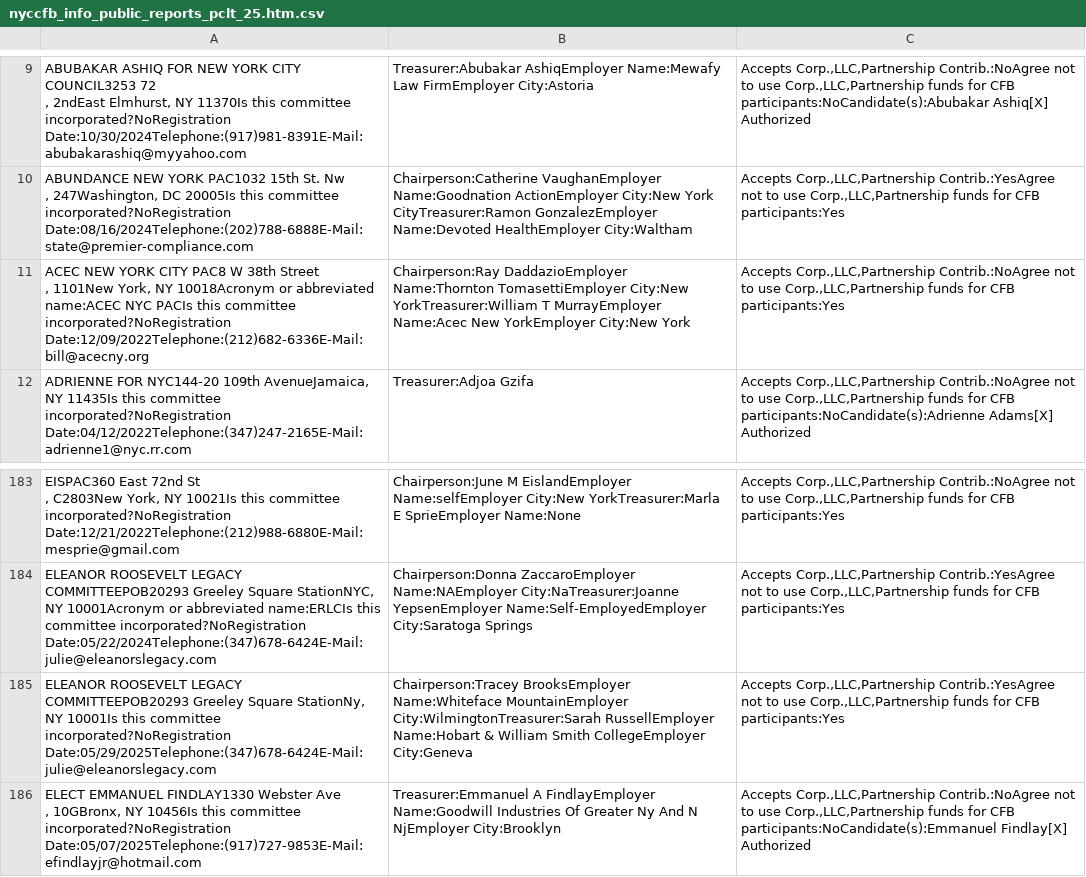
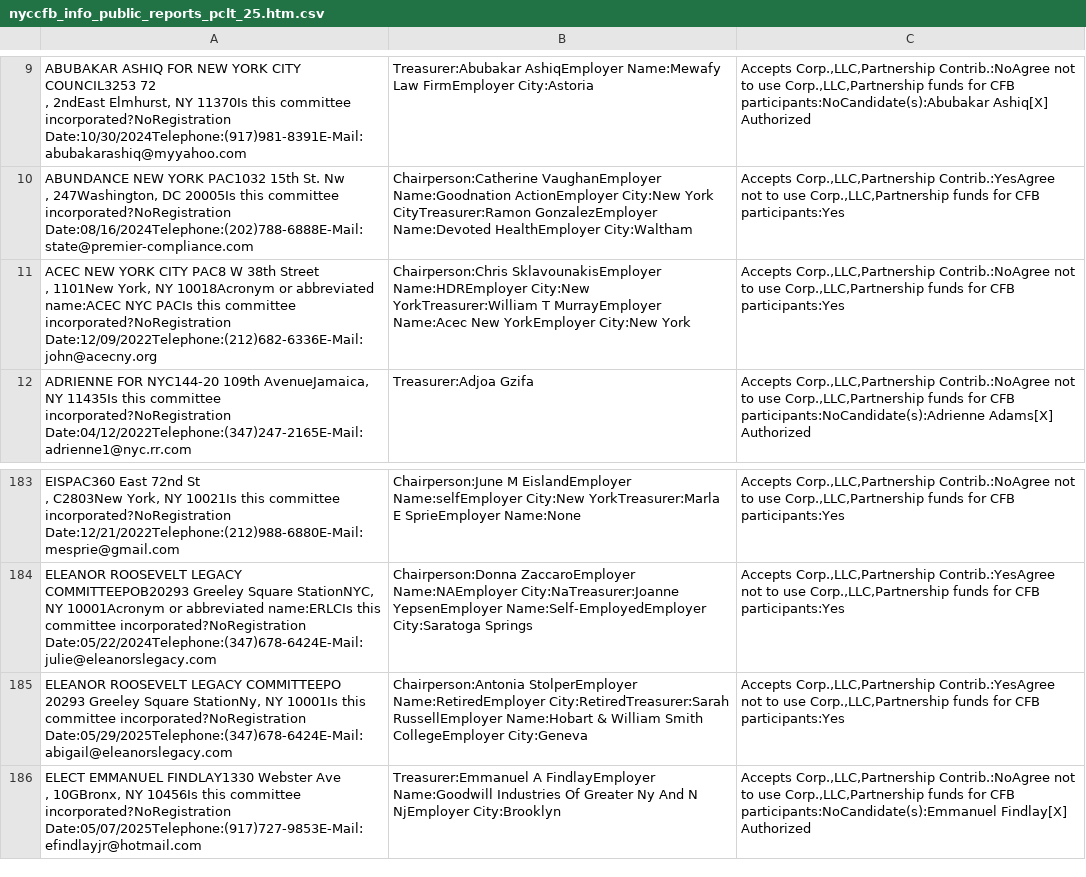
Before and after one commit to fedex1/campaign-tracker, a CSV file: nyccfb_info_public_reports_pclt_25.htm.csv, drawn as a sheet; only a part is shown, gaps mark what is left out.

```diff
--- a/nyccfb_info_public_reports_pclt_25.htm.csv
+++ b/nyccfb_info_public_reports_pclt_25.htm.csv
@@ -15,4 +15,4 @@
 ,  247Washington, DC 20005Is this committee incorporated?NoRegistration Date:08/16/2024Telephone:(202)788-6888E-Mail:state@premier-compliance.com",Chairperson:Catherine  VaughanEmployer Name:Goodnation ActionEmployer City:New York CityTreasurer:Ramon  GonzalezEmployer Name:Devoted HealthEmployer City:Waltham,"Accepts Corp.,LLC,Partnership Contrib.:YesAgree not to use Corp.,LLC,Partnership funds for CFB participants:Yes"
-"ACEC NEW YORK CITY PAC8  W 38th Street
-,  1101New York, NY 10018Acronym or abbreviated name:ACEC NYC PACIs this committee incorporated?NoRegistration Date:12/09/2022Telephone:(212)682-6336E-Mail:bill@acecny.org",Chairperson:Ray  DaddazioEmployer Name:Thornton TomasettiEmployer City:New YorkTreasurer:William T MurrayEmployer Name:Acec New YorkEmployer City:New York,"Accepts Corp.,LLC,Partnership Contrib.:NoAgree not to use Corp.,LLC,Partnership funds for CFB participants:Yes"
+"ACEC NEW YORK CITY PAC8  W 38th Street
+,  1101New York, NY 10018Acronym or abbreviated name:ACEC NYC PACIs this committee incorporated?NoRegistration Date:12/09/2022Telephone:(212)682-6336E-Mail:john@acecny.org",Chairperson:Chris  SklavounakisEmployer Name:HDREmployer City:New YorkTreasurer:William T MurrayEmployer Name:Acec New YorkEmployer City:New York,"Accepts Corp.,LLC,Partnership Contrib.:NoAgree not to use Corp.,LLC,Partnership funds for CFB participants:Yes"
 "ADRIENNE FOR NYC144-20  109th AvenueJamaica, NY 11435Is this committee incorporated?NoRegistration Date:04/12/2022Telephone:(347)247-2165E-Mail:adrienne1@nyc.rr.com",Treasurer:Adjoa  Gzifa,"Accepts Corp.,LLC,Partnership Contrib.:NoAgree not to use Corp.,LLC,Partnership funds for CFB participants:NoCandidate(s):Adrienne Adams[X] Authorized"
@@ -285,3 +285,3 @@
 "ELEANOR ROOSEVELT LEGACY COMMITTEEPOB20293  Greeley Square StationNYC, NY 10001Acronym or abbreviated name:ERLCIs this committee incorporated?NoRegistration Date:05/22/2024Telephone:(347)678-6424E-Mail:julie@eleanorslegacy.com",Chairperson:Donna  ZaccaroEmployer Name:NAEmployer City:NaTreasurer:Joanne  YepsenEmployer Name:Self-EmployedEmployer City:Saratoga Springs,"Accepts Corp.,LLC,Partnership Contrib.:YesAgree not to use Corp.,LLC,Partnership funds for CFB participants:Yes"
-"ELEANOR ROOSEVELT LEGACY COMMITTEEPOB20293  Greeley Square StationNy, NY 10001Is this committee incorporated?NoRegistration Date:05/29/2025Telephone:(347)678-6424E-Mail:julie@eleanorslegacy.com",Chairperson:Tracey  BrooksEmployer Name:Whiteface MountainEmployer City:WilmingtonTreasurer:Sarah  RussellEmployer Name:Hobart & William Smith CollegeEmployer City:Geneva,"Accepts Corp.,LLC,Partnership Contrib.:YesAgree not to use Corp.,LLC,Partnership funds for CFB participants:Yes"
+"ELEANOR ROOSEVELT LEGACY COMMITTEEPO 20293  Greeley Square StationNy, NY 10001Is this committee incorporated?NoRegistration Date:05/29/2025Telephone:(347)678-6424E-Mail:abigail@eleanorslegacy.com",Chairperson:Antonia  StolperEmployer Name:RetiredEmployer City:RetiredTreasurer:Sarah  RussellEmployer Name:Hobart & William Smith CollegeEmployer City:Geneva,"Accepts Corp.,LLC,Partnership Contrib.:YesAgree not to use Corp.,LLC,Partnership funds for CFB participants:Yes"
 "ELECT EMMANUEL FINDLAY1330  Webster Ave
```
Also changed, not shown: committees.csv, nyccfb_info_public_reports_candidate_25.htm.csv, 1 other file.
